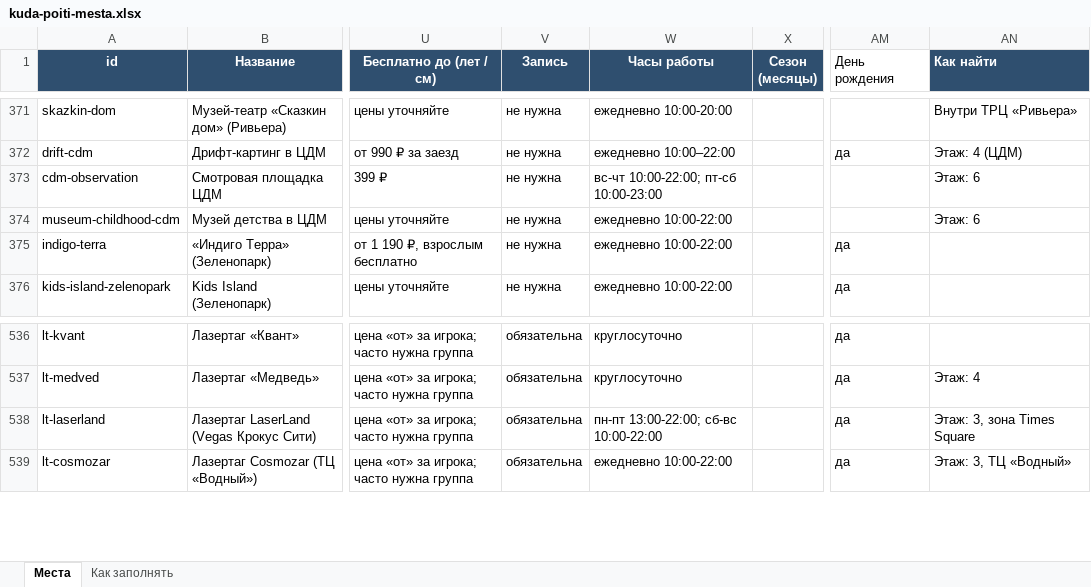
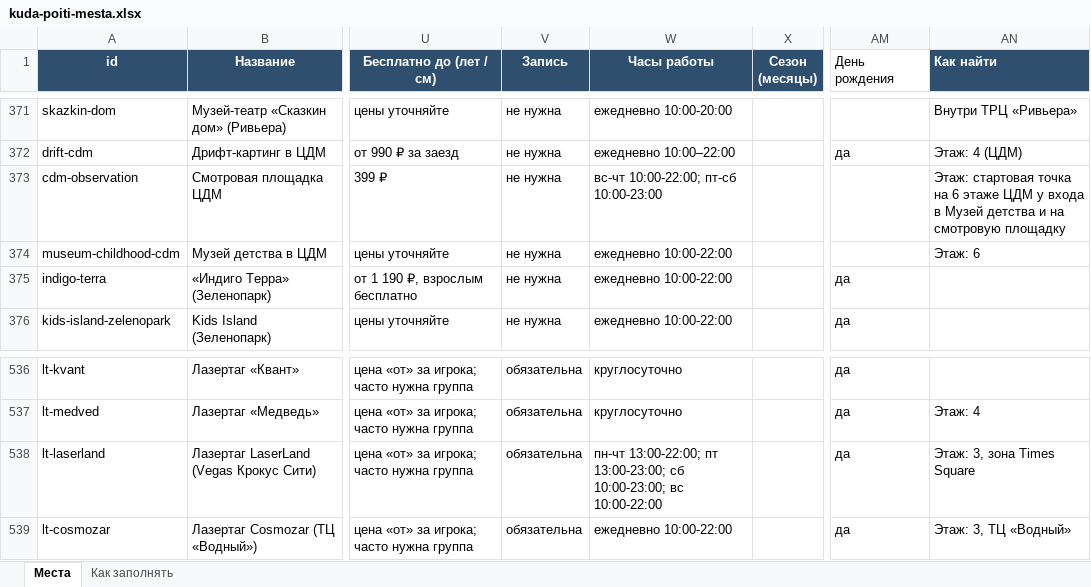
Before and after one commit to vadimsurov-apps/kudapoiti-data, an Excel workbook: data/kuda-poiti-mesta.xlsx, sheet Места, drawn as a sheet; only a part is shown, gaps mark what is left out; values as stored, in another font and other column widths than the file's, no borders; the diff names each change by its address in the sheet, - before the commit and + after, or states it on an @@ line.

```diff
--- a/data/kuda-poiti-mesta.xlsx (sheet Места)
+++ b/data/kuda-poiti-mesta.xlsx (sheet Места)
-AN373 (Как найти): Этаж: 6
+AN373 (Как найти): Этаж: стартовая точка на 6 этаже ЦДМ у входа в Музей детства и на смотровую площадку
-W538 (Часы работы): пн-пт 13:00-22:00; сб-вс 10:00-22:00
+W538 (Часы работы): пн-чт 13:00-22:00; пт 13:00-23:00; сб 10:00-23:00; вс 10:00-22:00
```
Also changed, not shown: data/parts/cafes.xlsx, data/parts/edu.xlsx, 8 other files.
